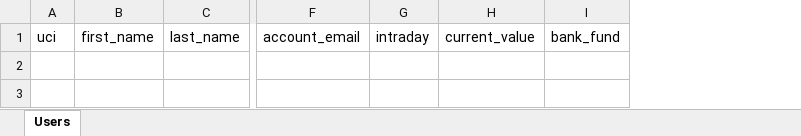
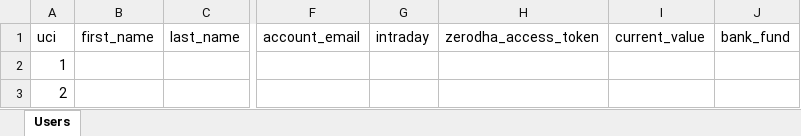
Before and after one commit to PrakharVasishtha/CapitalFund1, an Excel workbook: Master.xlsx, sheet Users, drawn as a sheet; only a part is shown, gaps mark what is left out; values as stored, in another font and other column widths than the file's, no borders; rows hold the shown columns only; the diff names each change by its address in the sheet, - before the commit and + after, or states it on an @@ line.

```diff
--- a/Master.xlsx (sheet Users)
+++ b/Master.xlsx (sheet Users)
+column H (zerodha_access_token), empty
-A2 (uci): (empty)
+A2 (uci): 1
+row 3: 2
```
Also changed, not shown: formulas that keep their value, 10 other files.
